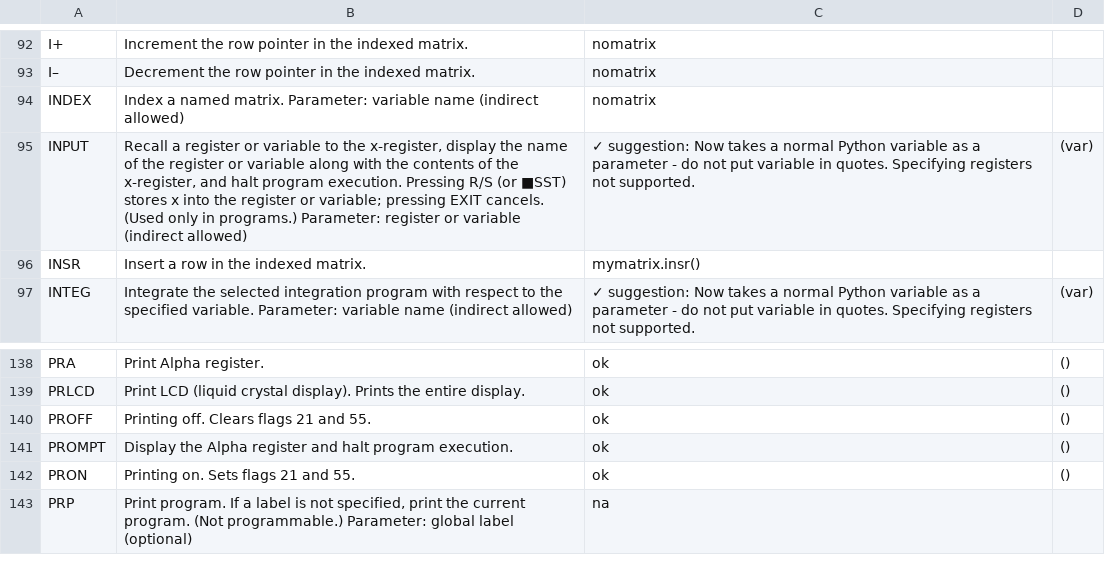
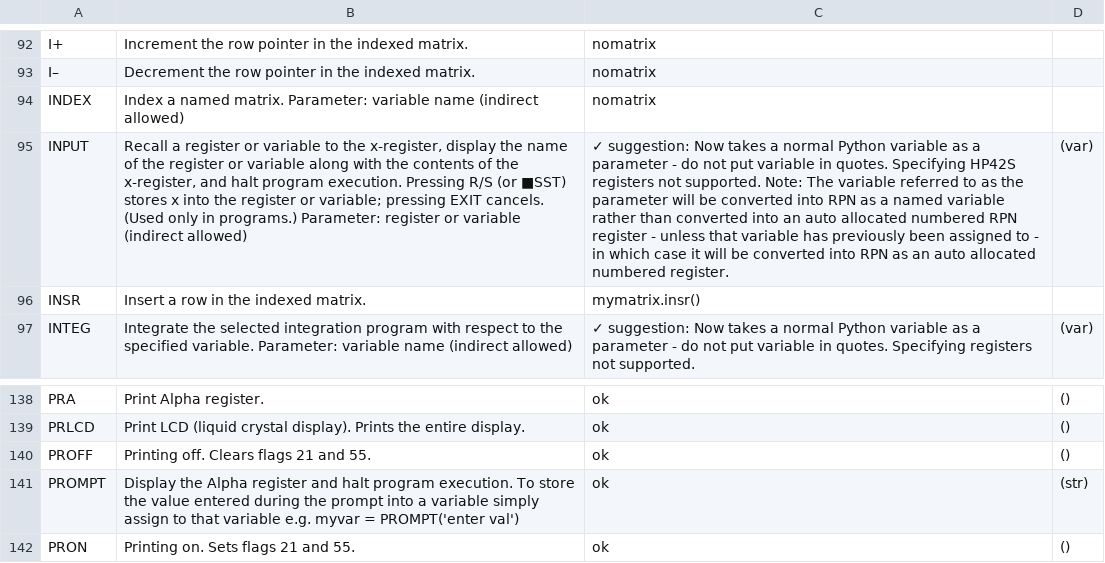
Before and after one commit to abulka/pyrpn, a CSV file: cmd_list.csv, drawn as a sheet; only a part is shown, gaps mark what is left out; the shorter side is filled out with more unchanged rows; the diff names each change by its address in the sheet, - before the commit and + after, or states it on an @@ line.

Commit message:
prompt doco and extra examples

```diff
--- a/cmd_list.csv
+++ b/cmd_list.csv
-C95: …quotes. Specifying registers not supported.
+C95: …quotes. Specifying HP42S registers not supported. Note: The variable referred to as the parameter will be converted into RPN as a named variable rather than converted into an auto allocated numbered RPN register - unless that variable has previously been assigned to - in which case it will be converted into RPN as an auto allocated numbered register.
-B141: …program execution.
+B141: …program execution. To store the value entered during the prompt into a variable simply assign to that variable e.g. myvar = PROMPT('enter val')
-D141: ()
+D141: (str)
```
Also changed, not shown: 7 other files.
